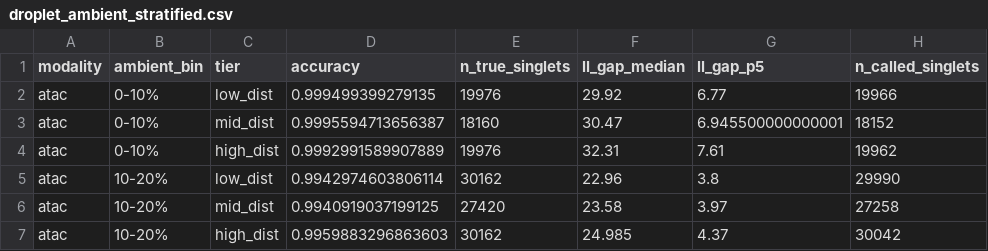
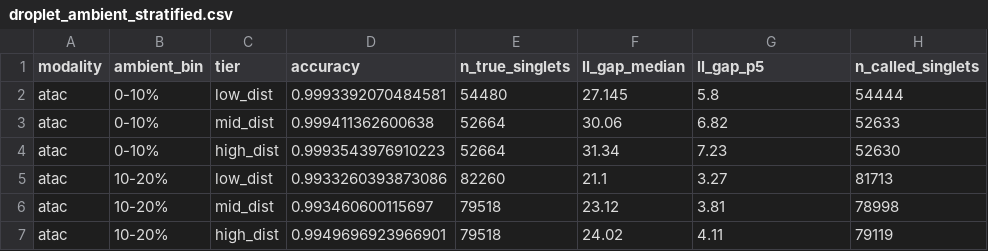
Before and after one commit to terencewtli/demux_pool_design, a CSV file: results/droplet_ambient_stratified.csv, drawn as a sheet; only a part is shown; the diff covers the shown part only.

```diff
--- a/results/droplet_ambient_stratified.csv
+++ b/results/droplet_ambient_stratified.csv
@@ -1,7 +1,7 @@
 modality	ambient_bin	tier	accuracy	n_true_singlets	ll_gap_median	ll_gap_p5	n_called_singlets
-atac	0-10%	low_dist	0.999499399279135	19976	29.92	6.77	19966
-atac	0-10%	mid_dist	0.9995594713656387	18160	30.47	6.945500000000001	18152
-atac	0-10%	high_dist	0.9992991589907889	19976	32.31	7.61	19962
-atac	10-20%	low_dist	0.9942974603806114	30162	22.96	3.8	29990
-atac	10-20%	mid_dist	0.9940919037199125	27420	23.58	3.97	27258
-atac	10-20%	high_dist	0.9959883296863603	30162	24.985	4.37	30042
+atac	0-10%	low_dist	0.9993392070484581	54480	27.145	5.8	54444
+atac	0-10%	mid_dist	0.999411362600638	52664	30.06	6.82	52633
+atac	0-10%	high_dist	0.9993543976910223	52664	31.34	7.23	52630
+atac	10-20%	low_dist	0.9933260393873086	82260	21.1	3.27	81713
+atac	10-20%	mid_dist	0.993460600115697	79518	23.12	3.81	78998
+atac	10-20%	high_dist	0.9949696923966901	79518	24.02	4.11	79119
```
Also changed, not shown: 120 edited cells elsewhere in this file, results/nominated_pools_n8.tsv, 9 other files.
